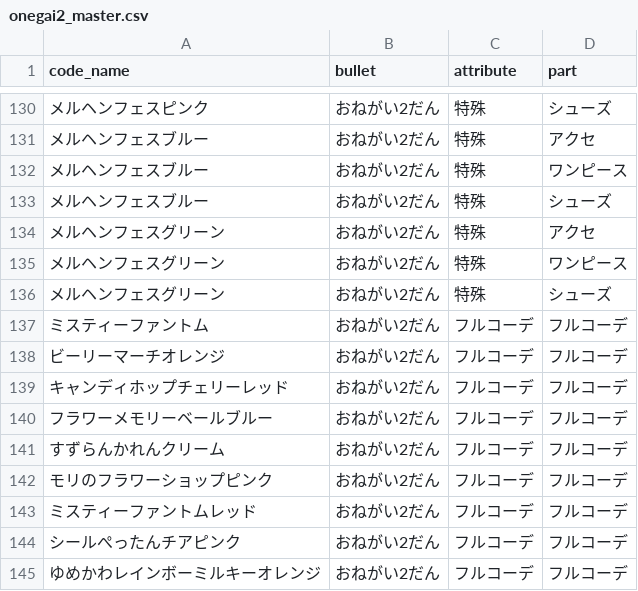
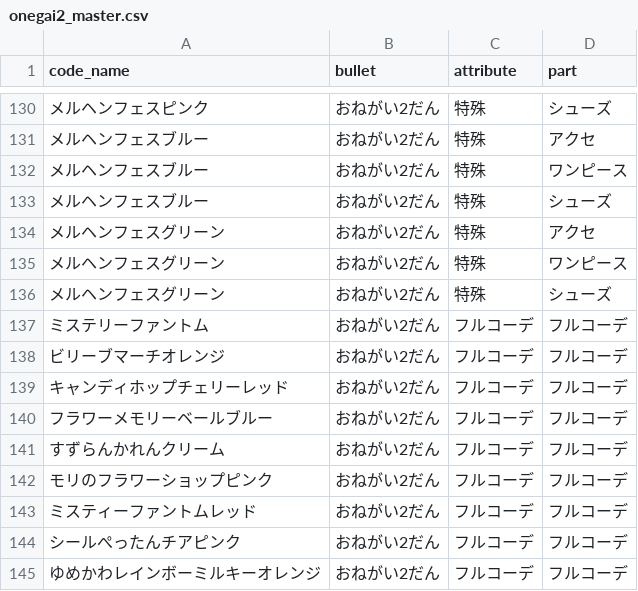
Before and after one commit to tamuramaro114/aipuri-verse, a CSV file: aipri_master/onegai2_master.csv, drawn as a sheet; only a part is shown, gaps mark what is left out.

Commit message:
onegai2_master.csv

```diff
--- a/aipri_master/onegai2_master.csv
+++ b/aipri_master/onegai2_master.csv
@@ -136,4 +136,4 @@ code_name,bullet,attribute,part
 メルヘンフェスグリーン,おねがい2だん,特殊,シューズ
-ミスティーファントム,おねがい2だん,フルコーデ,フルコーデ
-ビーリーマーチオレンジ,おねがい2だん,フルコーデ,フルコーデ
+ミステリーファントム,おねがい2だん,フルコーデ,フルコーデ
+ビリーブマーチオレンジ,おねがい2だん,フルコーデ,フルコーデ
 キャンディホップチェリーレッド,おねがい2だん,フルコーデ,フルコーデ
```
